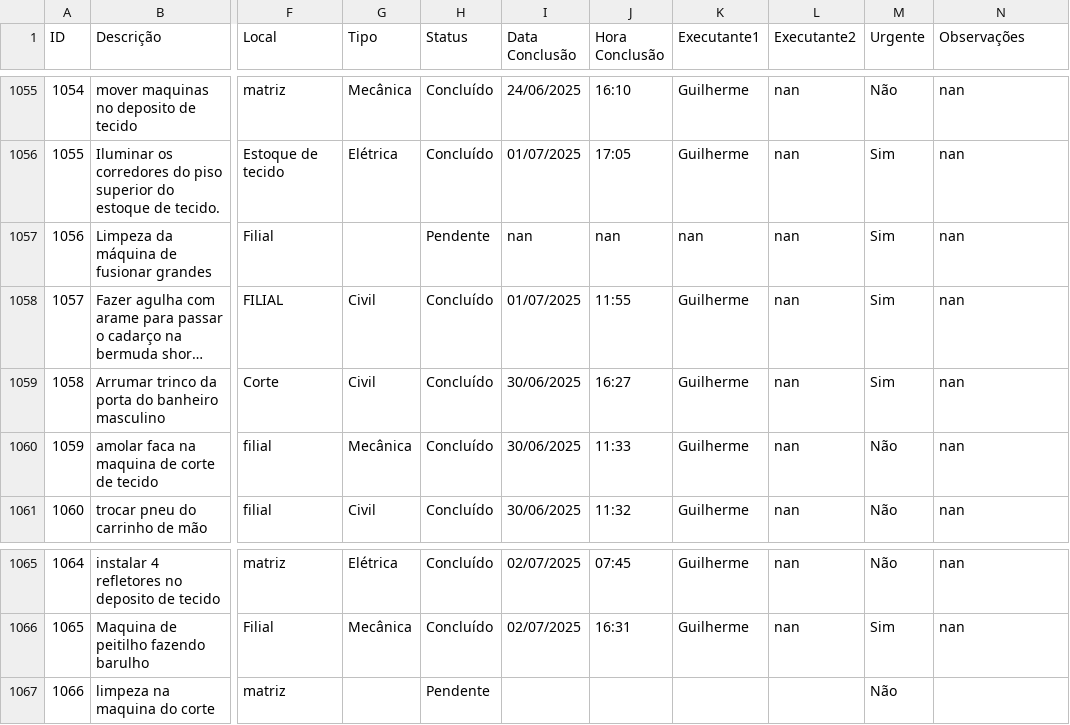
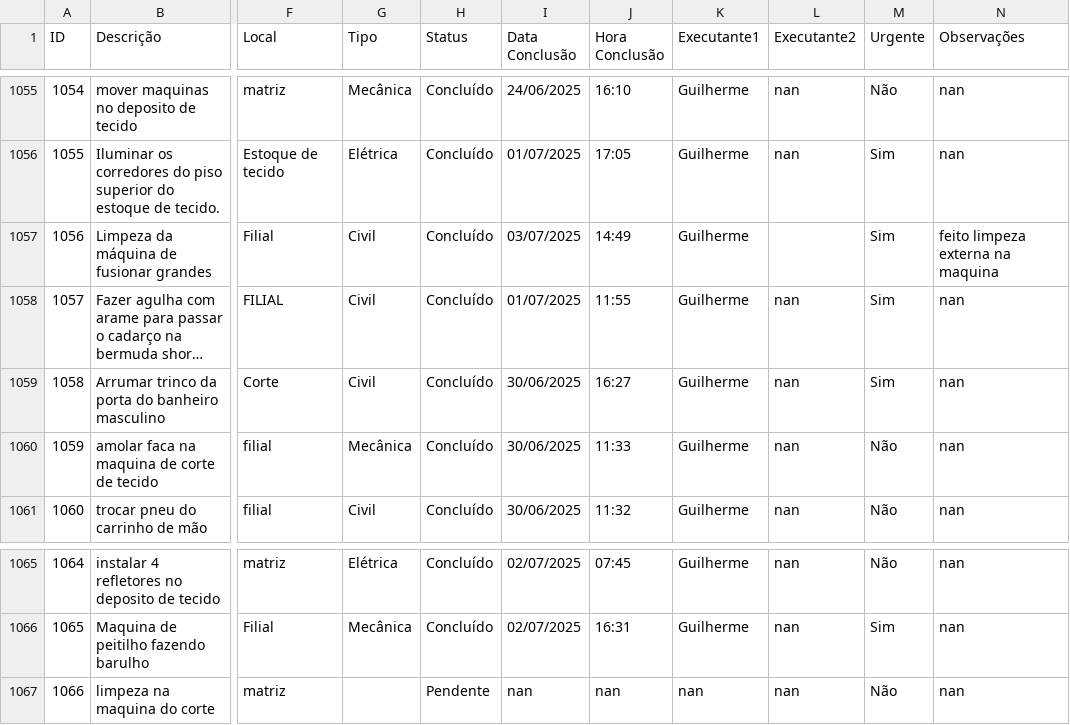
Before and after one commit to vilelarobson0971/os_manut, a CSV file: ordens_servico.csv, drawn as a sheet; only a part is shown, gaps mark what is left out; long unchanged cells end in …; the diff names each change by its address in the sheet, - before the commit and + after, or states it on an @@ line.

Commit message:
Atualização automática do sistema de OS

```diff
--- a/ordens_servico.csv
+++ b/ordens_servico.csv
-G1057 (Tipo): (empty)
+G1057 (Tipo): Civil
-H1057 (Status): Pendente
+H1057 (Status): Concluído
-I1057 (Data Conclusão): nan
+I1057 (Data Conclusão): 03/07/2025
-J1057 (Hora Conclusão): nan
+J1057 (Hora Conclusão): 14:49
-K1057 (Executante1): nan
+K1057 (Executante1): Guilherme
-L1057 (Executante2): nan
+L1057 (Executante2): (empty)
-N1057 (Observações): nan
+N1057 (Observações): feito limpeza externa na maquina
-I1067 (Data Conclusão): (empty)
+I1067 (Data Conclusão): nan
-J1067 (Hora Conclusão): (empty)
+J1067 (Hora Conclusão): nan
-K1067 (Executante1): (empty)
+K1067 (Executante1): nan
-L1067 (Executante2): (empty)
+L1067 (Executante2): nan
-N1067 (Observações): (empty)
+N1067 (Observações): nan
```
